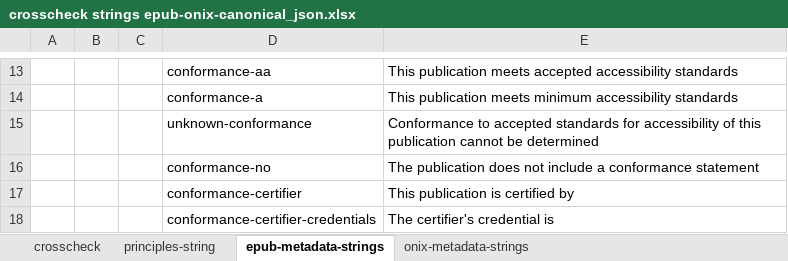
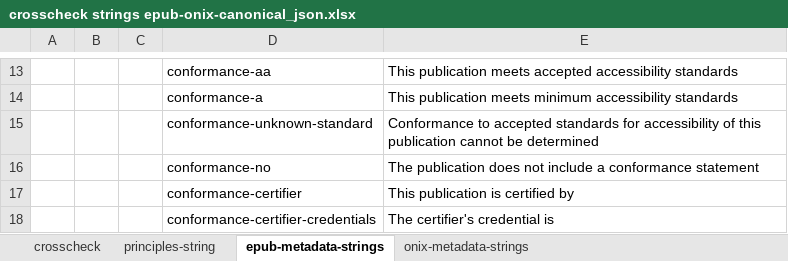
Before and after one commit to w3c/publ-a11y, an Excel workbook: UX-Guide-Metadata/draft/localizations/crosscheck strings epub-onix-canonical_json.xlsx, sheet epub-metadata-strings, drawn as a sheet; only a part is shown, gaps mark what is left out; values as stored, in another font and other column widths than the file's, no borders; the diff names each change by its address in the sheet, - before the commit and + after, or states it on an @@ line.

Commit message:
Update of the Excel file, comparing strings

```diff
--- a/UX-Guide-Metadata/draft/localizations/crosscheck strings epub-onix-canonical_json.xlsx (sheet epub-metadata-strings)
+++ b/UX-Guide-Metadata/draft/localizations/crosscheck strings epub-onix-canonical_json.xlsx (sheet epub-metadata-strings)
-D15: unknown-conformance
+D15: conformance-unknown-standard
```
Also changed, not shown: sheet crosscheck, sheet principles-string.
